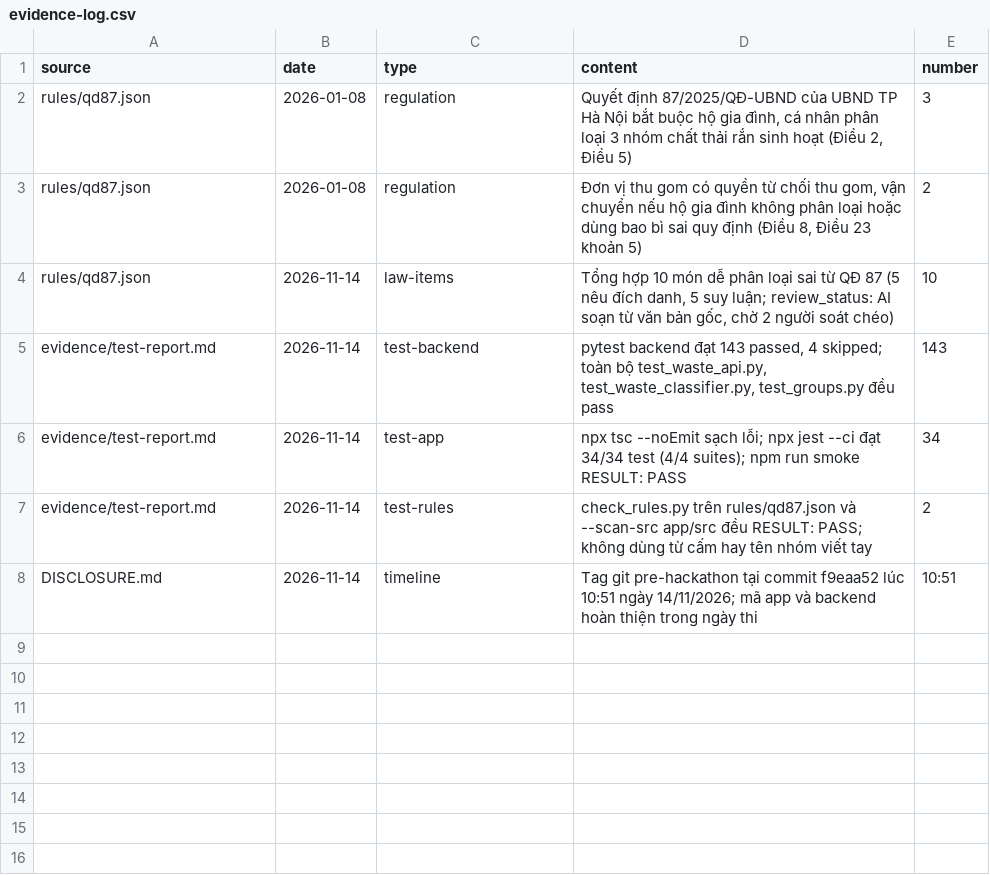
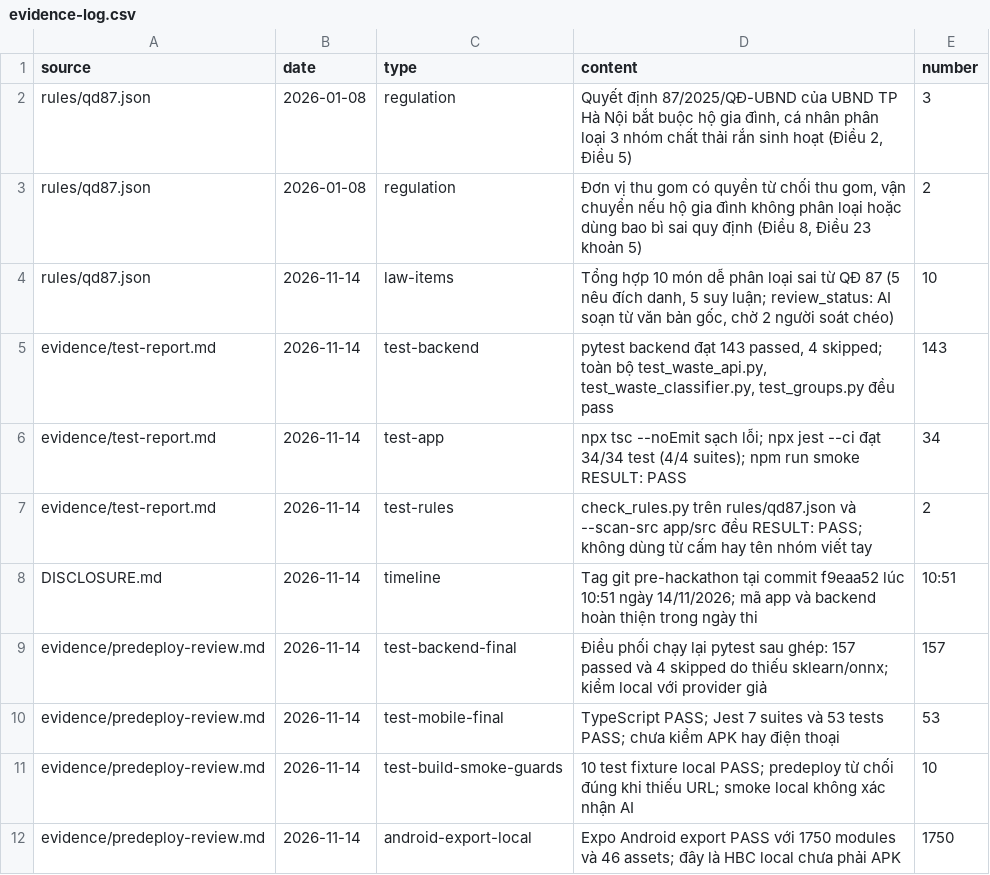
Before and after one commit to nguyenducthanh265/TEAM-5SS, a CSV file: evidence/evidence-log.csv, drawn as a sheet.

Commit message:
chore: đồng bộ thay đổi audit, test bổ sung, DISCLOSURE và UI từ phiên làm việc

```diff
--- a/evidence/evidence-log.csv
+++ b/evidence/evidence-log.csv
@@ -8 +8,5 @@ evidence/test-report.md,2026-11-14,test-rules,"check_rules.py trên rules/qd87.j
 DISCLOSURE.md,2026-11-14,timeline,"Tag git pre-hackathon tại commit f9eaa52 lúc 10:51 ngày 14/11/2026; mã app và backend hoàn thiện trong ngày thi",10:51
+evidence/predeploy-review.md,2026-11-14,test-backend-final,"Điều phối chạy lại pytest sau ghép: 157 passed và 4 skipped do thiếu sklearn/onnx; kiểm local với provider giả",157
+evidence/predeploy-review.md,2026-11-14,test-mobile-final,"TypeScript PASS; Jest 7 suites và 53 tests PASS; chưa kiểm APK hay điện thoại",53
+evidence/predeploy-review.md,2026-11-14,test-build-smoke-guards,"10 test fixture local PASS; predeploy từ chối đúng khi thiếu URL; smoke local không xác nhận AI",10
+evidence/predeploy-review.md,2026-11-14,android-export-local,"Expo Android export PASS với 1750 modules và 46 assets; đây là HBC local chưa phải APK",1750
```
Also changed, not shown: 31 other files.
